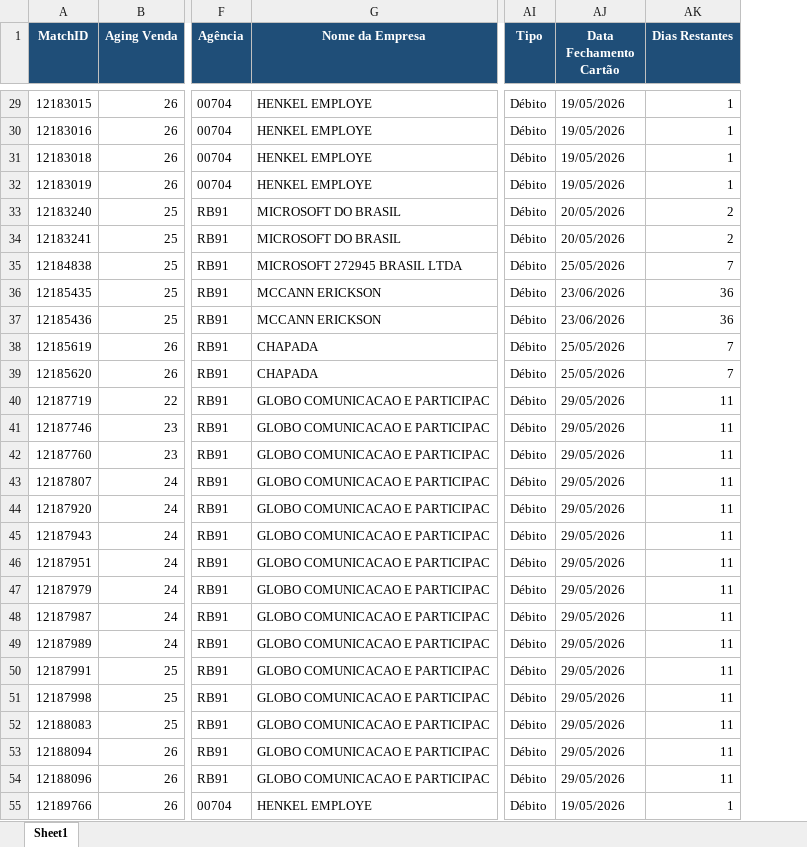
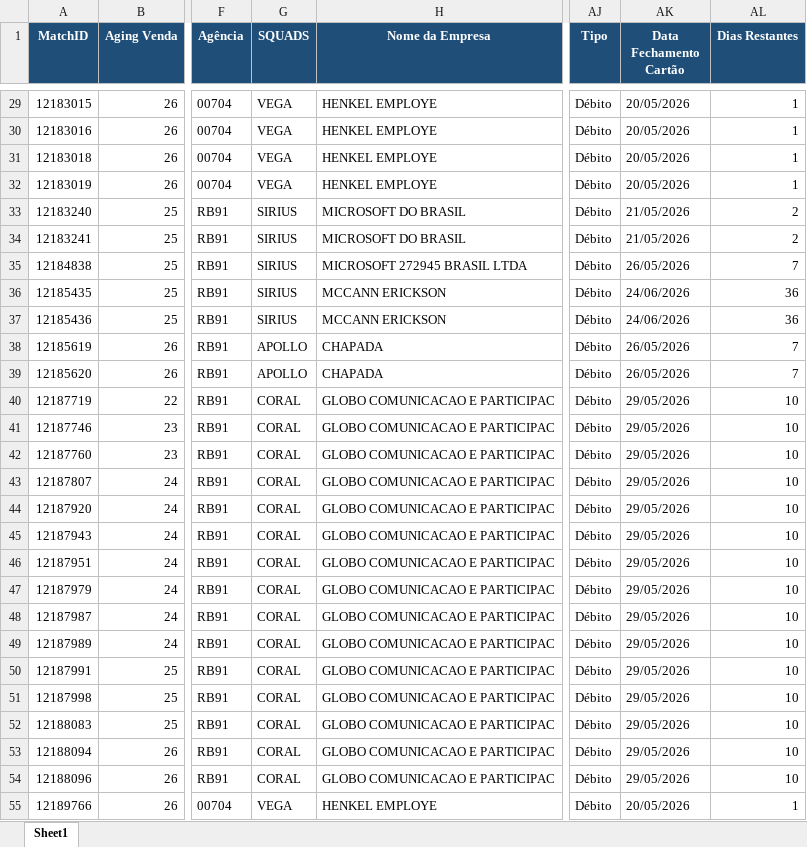
Before and after one commit to Nicolas-Cavalcante/concilia-o-financeira, an Excel workbook: outputs/Incorretos/Pendências_EBTA.xlsx, sheet Sheet1, drawn as a sheet; only a part is shown, gaps mark what is left out; values as stored, in another font and other column widths than the file's, no borders; addresses are those after the commit; the diff covers the shown part only; the diff names each change by its address in the sheet, - before the commit and + after, or states it on an @@ line.

```diff
--- a/outputs/Incorretos/Pendências_EBTA.xlsx (sheet Sheet1)
+++ b/outputs/Incorretos/Pendências_EBTA.xlsx (sheet Sheet1)
+column G (SQUADS), rows 29-55: VEGA | VEGA | VEGA | VEGA | SIRIUS | SIRIUS | SIRIUS | SIRIUS | SIRIUS | APOLLO | APOLLO | CORAL | CORAL | CORAL | CORAL | CORAL | CORAL | CORAL | CORAL | CORAL | CORAL | CORAL | CORAL | CORAL | CORAL | CORAL | VEGA
-AK29:AK32 (Data Fechamento Cartão): 19/05/2026
+AK29:AK32 (Data Fechamento Cartão): 20/05/2026
-AK33:AK34 (Data Fechamento Cartão): 20/05/2026
+AK33:AK34 (Data Fechamento Cartão): 21/05/2026
-AK35 (Data Fechamento Cartão): 25/05/2026
+AK35 (Data Fechamento Cartão): 26/05/2026
-AK36:AK37 (Data Fechamento Cartão): 23/06/2026
+AK36:AK37 (Data Fechamento Cartão): 24/06/2026
-AK38:AK39 (Data Fechamento Cartão): 25/05/2026
+AK38:AK39 (Data Fechamento Cartão): 26/05/2026
-AL40:AL54 (Dias Restantes): 11
+AL40:AL54 (Dias Restantes): 10
-AK55 (Data Fechamento Cartão): 19/05/2026
+AK55 (Data Fechamento Cartão): 20/05/2026
```
Also changed, not shown: 1 removed row and 1413 edited cells elsewhere in this sheet, inputs/base_emails/Base_emails.xlsx, logs/historico_execucao.xlsx, 8 other files.
